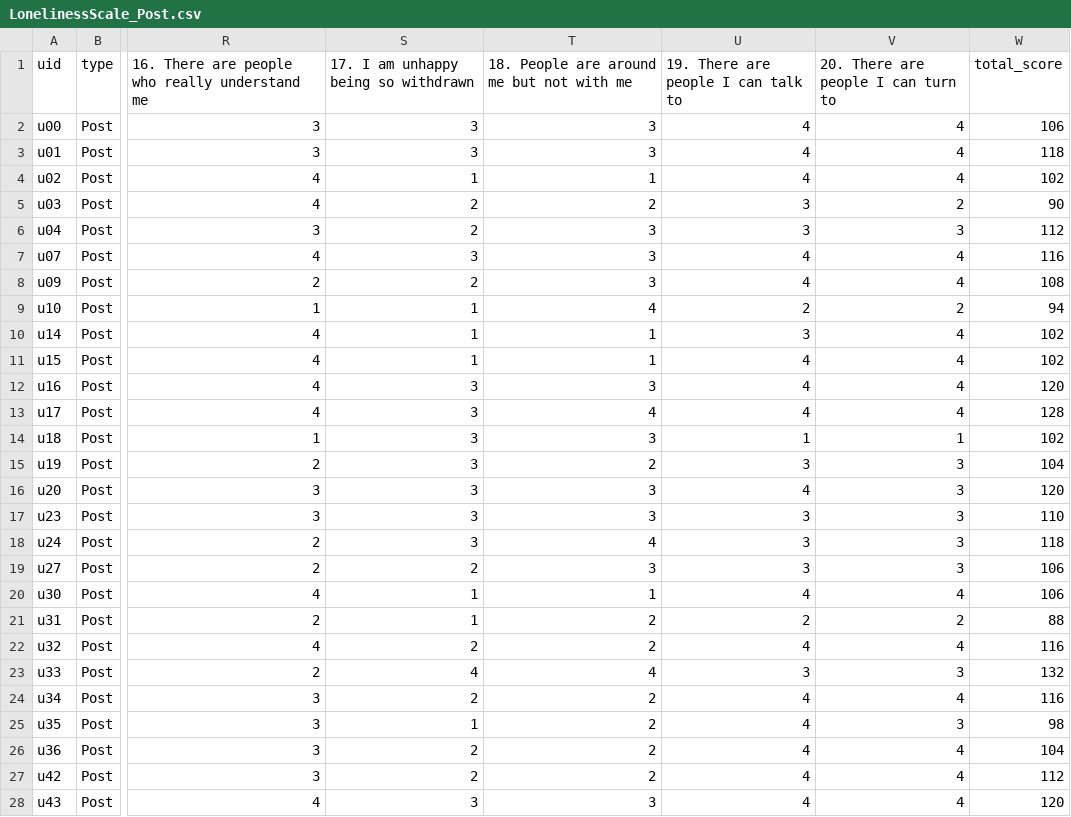
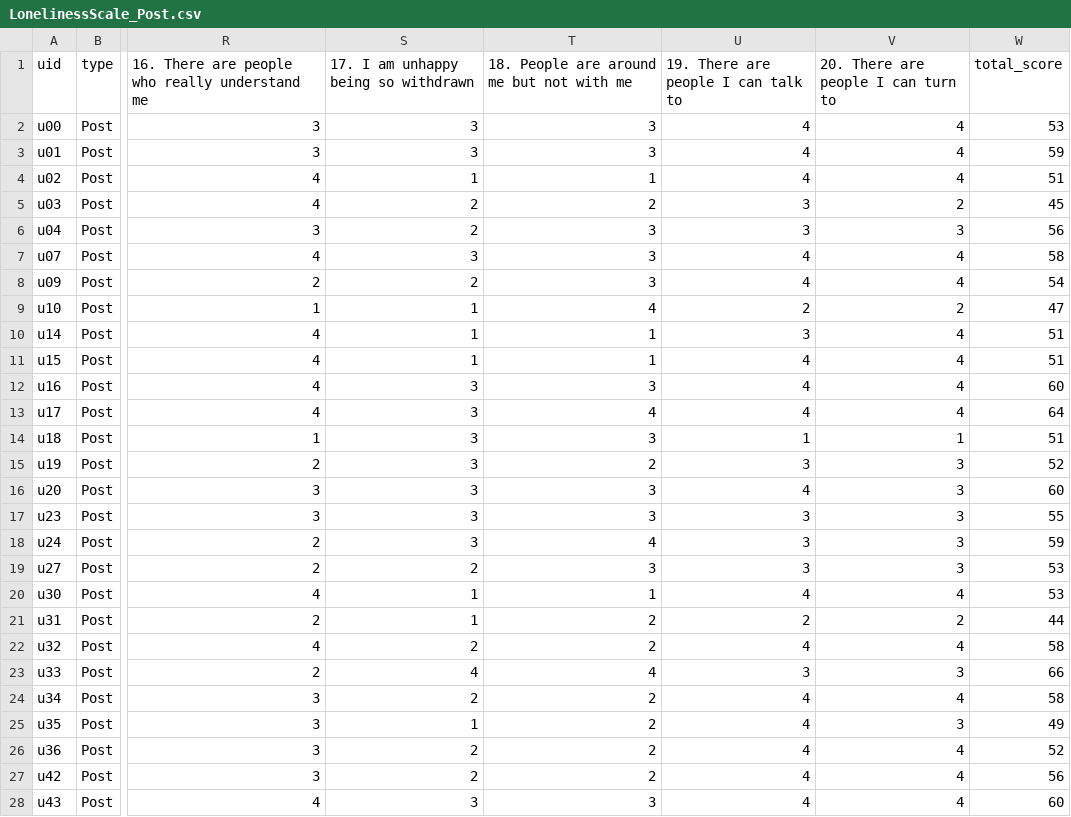
Before and after one commit to MR-ENVYR/BRSM-NSTW-PROJ, a CSV file: Sreejan/data/LonelinessScale/LonelinessScale_Post.csv, drawn as a sheet; only a part is shown, gaps mark what is left out; the diff covers the shown part only; the diff names each change by its address in the sheet, - before the commit and + after, or states it on an @@ line.

```diff
--- a/Sreejan/data/LonelinessScale/LonelinessScale_Post.csv
+++ b/Sreejan/data/LonelinessScale/LonelinessScale_Post.csv
-W2 (total_score): 106
+W2 (total_score): 53
-W3 (total_score): 118
+W3 (total_score): 59
-W4 (total_score): 102
+W4 (total_score): 51
-W5 (total_score): 90
+W5 (total_score): 45
-W6 (total_score): 112
+W6 (total_score): 56
-W7 (total_score): 116
+W7 (total_score): 58
-W8 (total_score): 108
+W8 (total_score): 54
-W9 (total_score): 94
+W9 (total_score): 47
-W10:W11 (total_score): 102
+W10:W11 (total_score): 51
-W12 (total_score): 120
+W12 (total_score): 60
-W13 (total_score): 128
+W13 (total_score): 64
-W14 (total_score): 102
+W14 (total_score): 51
-W15 (total_score): 104
+W15 (total_score): 52
-W16 (total_score): 120
+W16 (total_score): 60
-W17 (total_score): 110
+W17 (total_score): 55
-W18 (total_score): 118
+W18 (total_score): 59
-W19:W20 (total_score): 106
+W19:W20 (total_score): 53
-W21 (total_score): 88
+W21 (total_score): 44
-W22 (total_score): 116
+W22 (total_score): 58
-W23 (total_score): 132
+W23 (total_score): 66
-W24 (total_score): 116
+W24 (total_score): 58
-W25 (total_score): 98
+W25 (total_score): 49
-W26 (total_score): 104
+W26 (total_score): 52
-W27 (total_score): 112
+W27 (total_score): 56
-W28 (total_score): 120
+W28 (total_score): 60
```
Also changed, not shown: 10 edited cells elsewhere in this file, Sreejan/EMA/stress.csv, Sreejan/data/LonelinessScale/LonelinessScale_Pre.csv, 17 other files.
